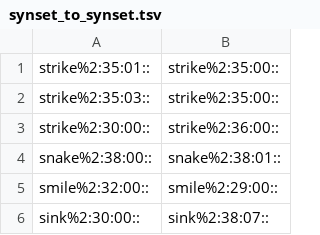
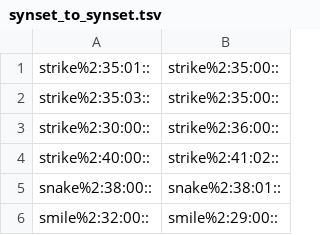
Before and after one commit to aalgirdas/wordnet_onto, a TSV file: synset_to_synset.tsv, drawn as a sheet; only a part is shown; the shorter side is filled out with more unchanged rows.

Commit message:
Update synset_to_synset.tsv

```diff
--- a/synset_to_synset.tsv
+++ b/synset_to_synset.tsv
@@ -3,2 +3,3 @@ strike%2:35:03::	strike%2:35:00::
 strike%2:30:00::	strike%2:36:00::
+strike%2:40:00::	strike%2:41:02::
 snake%2:38:00::	snake%2:38:01::
```
